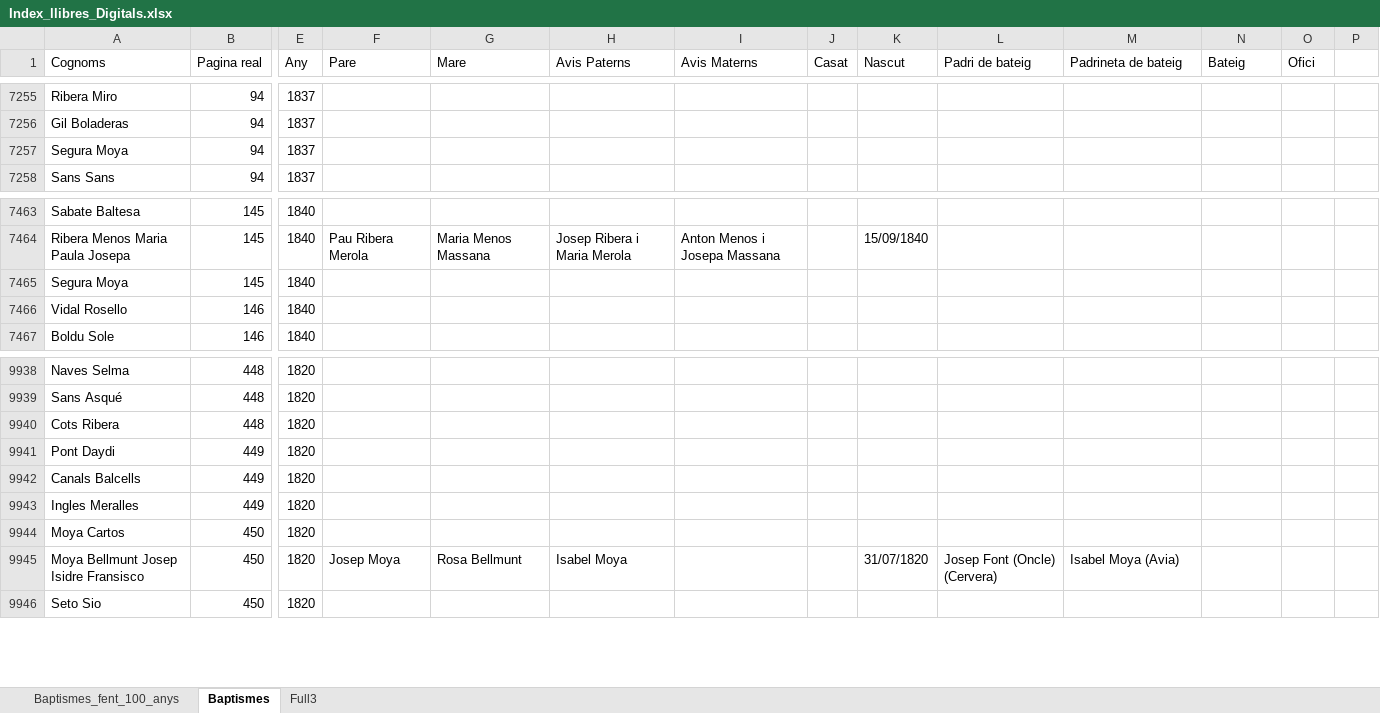
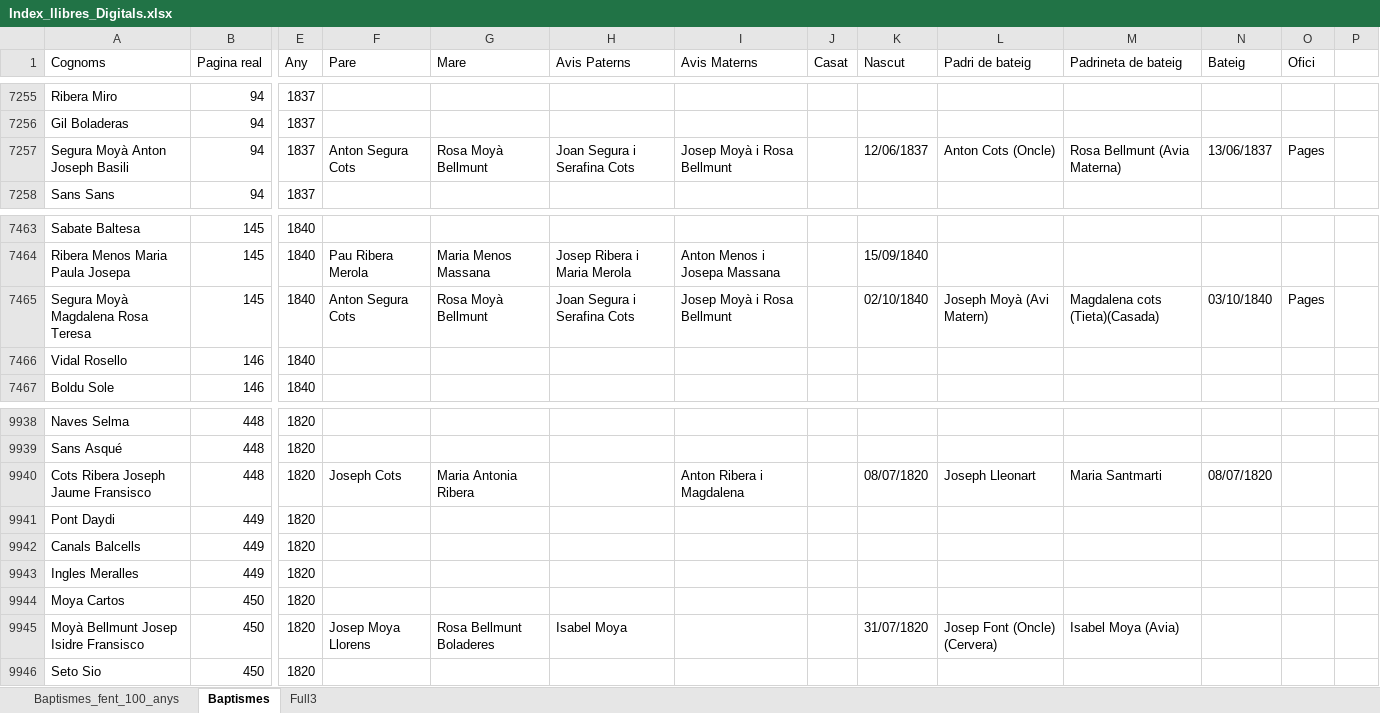
Before and after one commit to arbreFamiliar/DadesGenerals, an Excel workbook: Bisbats/Catalunya/Tarragona/Arbeca/Sagraments/Baptismes/Excel/Index_llibres_Digitals.xlsx, sheet Baptismes, drawn as a sheet; only a part is shown, gaps mark what is left out; values as stored, in another font and other column widths than the file's, no cell formats; the diff covers the shown part only; the diff names each change by its address in the sheet, - before the commit and + after, or states it on an @@ line.

```diff
--- a/Bisbats/Catalunya/Tarragona/Arbeca/Sagraments/Baptismes/Excel/Index_llibres_Digitals.xlsx (sheet Baptismes)
+++ b/Bisbats/Catalunya/Tarragona/Arbeca/Sagraments/Baptismes/Excel/Index_llibres_Digitals.xlsx (sheet Baptismes)
-A7257 (Cognoms): Segura Moya
+A7257 (Cognoms): Segura Moyà Anton Joseph Basili
-F7257 (Pare): (empty)
+F7257 (Pare): Anton Segura Cots
-G7257 (Mare): (empty)
+G7257 (Mare): Rosa Moyà Bellmunt
-H7257 (Avis Paterns): (empty)
+H7257 (Avis Paterns): Joan Segura i Serafina Cots
-I7257 (Avis Materns): (empty)
+I7257 (Avis Materns): Josep Moyà i Rosa Bellmunt
-K7257 (Nascut): (empty)
+K7257 (Nascut): 12/06/1837
-L7257 (Padri de bateig): (empty)
+L7257 (Padri de bateig): Anton Cots (Oncle)
-M7257 (Padrineta de bateig): (empty)
+M7257 (Padrineta de bateig): Rosa Bellmunt (Avia Materna)
-N7257 (Bateig): (empty)
+N7257 (Bateig): 13/06/1837
-O7257 (Ofici): (empty)
+O7257 (Ofici): Pages
-A7465 (Cognoms): Segura Moya
+A7465 (Cognoms): Segura Moyà Magdalena Rosa Teresa
-F7465 (Pare): (empty)
+F7465 (Pare): Anton Segura Cots
-G7465 (Mare): (empty)
+G7465 (Mare): Rosa Moyà Bellmunt
-H7465 (Avis Paterns): (empty)
+H7465 (Avis Paterns): Joan Segura i Serafina Cots
-I7465 (Avis Materns): (empty)
+I7465 (Avis Materns): Josep Moyà i Rosa Bellmunt
-K7465 (Nascut): (empty)
+K7465 (Nascut): 02/10/1840
-L7465 (Padri de bateig): (empty)
+L7465 (Padri de bateig): Joseph Moyà (Avi Matern)
-M7465 (Padrineta de bateig): (empty)
+M7465 (Padrineta de bateig): Magdalena cots (Tieta)(Casada)
-N7465 (Bateig): (empty)
+N7465 (Bateig): 03/10/1840
-O7465 (Ofici): (empty)
+O7465 (Ofici): Pages
-A9940 (Cognoms): Cots Ribera
+A9940 (Cognoms): Cots Ribera Joseph Jaume Fransisco
-F9940 (Pare): (empty)
+F9940 (Pare): Joseph Cots
-G9940 (Mare): (empty)
+G9940 (Mare): Maria Antonia Ribera
-I9940 (Avis Materns): (empty)
+I9940 (Avis Materns): Anton Ribera i Magdalena
-K9940 (Nascut): (empty)
+K9940 (Nascut): 08/07/1820
-L9940 (Padri de bateig): (empty)
+L9940 (Padri de bateig): Joseph Lleonart
-M9940 (Padrineta de bateig): (empty)
+M9940 (Padrineta de bateig): Maria Santmarti
-N9940 (Bateig): (empty)
+N9940 (Bateig): 08/07/1820
-A9945 (Cognoms): Moya Bellmunt Josep Isidre Fransisco
+A9945 (Cognoms): Moyà Bellmunt Josep Isidre Fransisco
-F9945 (Pare): Josep Moya
+F9945 (Pare): Josep Moya Llorens
-G9945 (Mare): Rosa Bellmunt
+G9945 (Mare): Rosa Bellmunt Boladeres
```
Also changed, not shown: 6 added rows, 1 removed row and 504 edited cells elsewhere in this sheet, cell formats.
